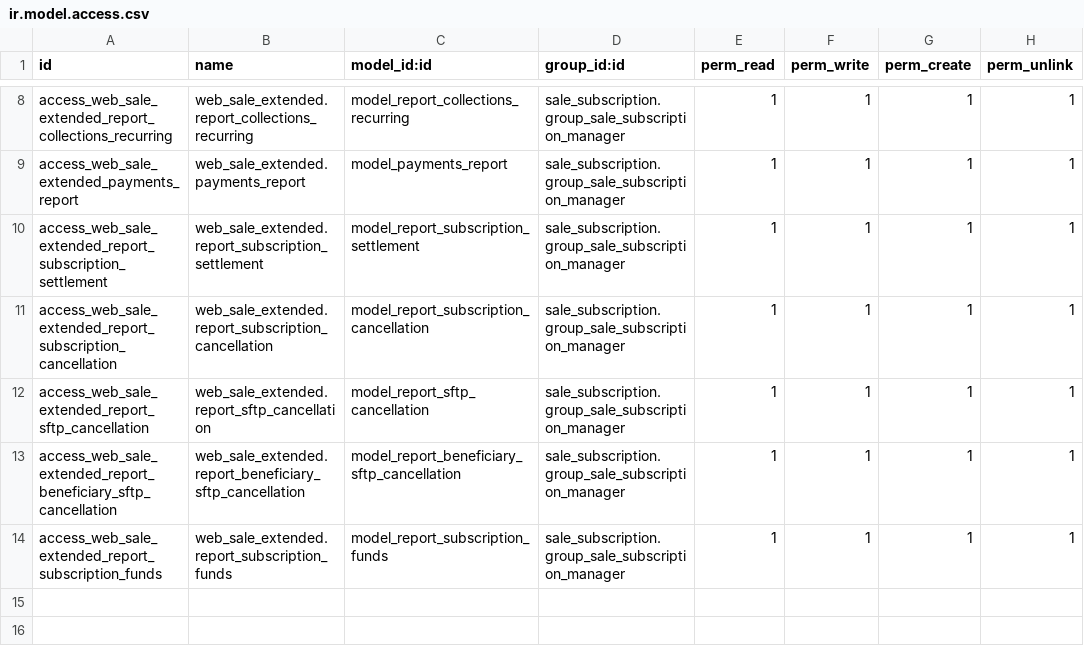
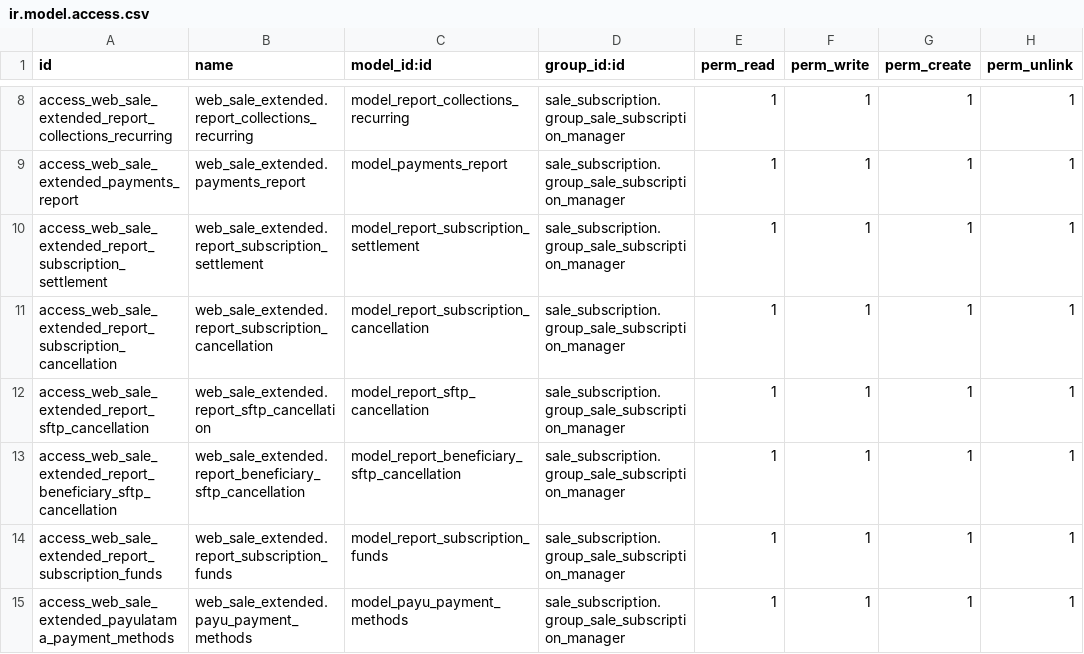
Before and after one commit to Tecnologiamasmedicos/Easytek, a CSV file: web_sale_extended/security/ir.model.access.csv, drawn as a sheet; only a part is shown, gaps mark what is left out; the diff names each change by its address in the sheet, - before the commit and + after, or states it on an @@ line.

```diff
--- a/web_sale_extended/security/ir.model.access.csv
+++ b/web_sale_extended/security/ir.model.access.csv
+row 15: access_web_sale_extended_payulatama_payment_methods | web_sale_extended.payu_payment_methods | model_payu_payment_methods | sale_subscription.group_sale_subscription_manager | 1 | 1 | 1 | 1
```
Also changed, not shown: 8 other files.
